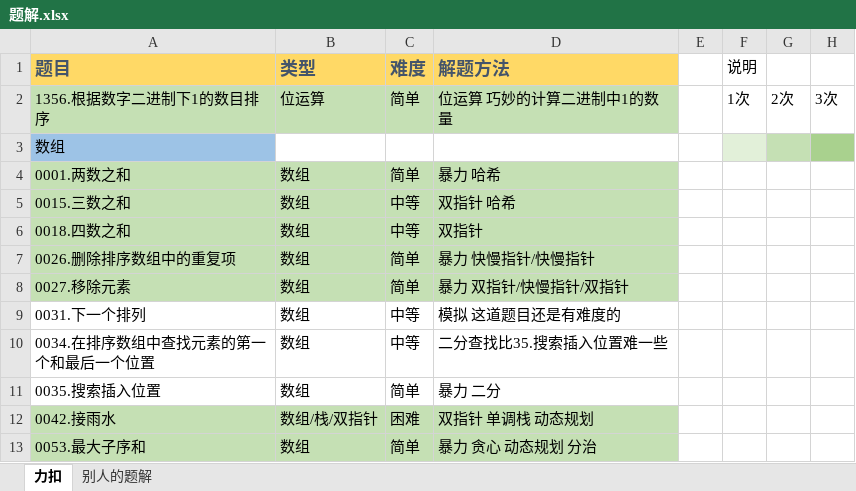
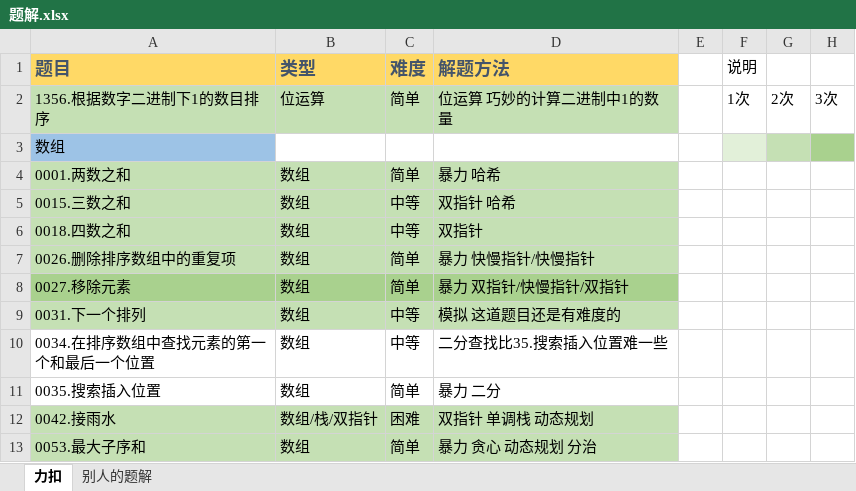
Before and after one commit to witheredwood/leetcode-record, an Excel workbook: 题解.xlsx, sheet 力扣, drawn as a sheet; only a part is shown; values as stored, in another font and other column widths than the file's, no borders; the diff names each change by its address in the sheet, - before the commit and + after, or states it on an @@ line.

```diff
--- a/题解.xlsx (sheet 力扣)
+++ b/题解.xlsx (sheet 力扣)
-A8:D8 fill: #C5E0B4
+A8:D8 fill: #A9D18E
-A9:D9 fill: none
+A9:D9 fill: #C5E0B4
```
Also changed, not shown: 2 other files.
